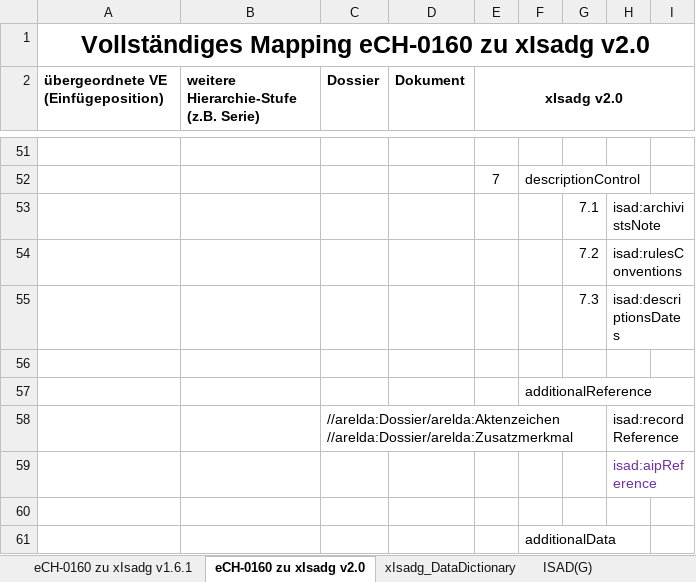
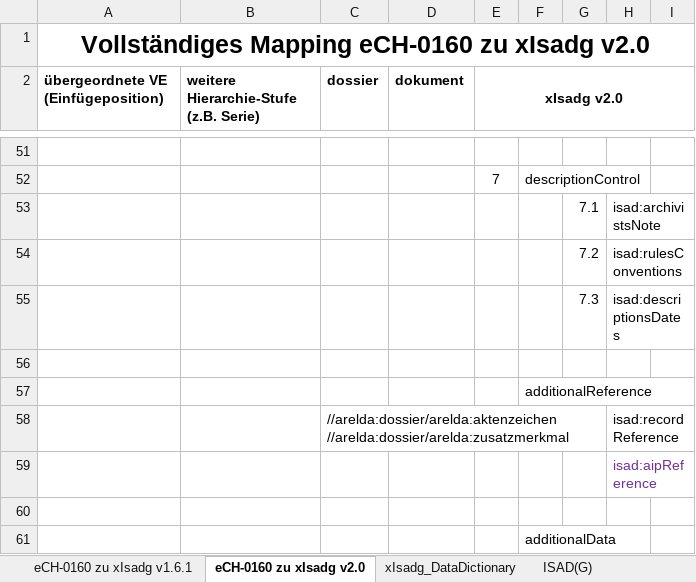
Before and after one commit to KOST-CECO/xIsadg, an Excel workbook: DataDictionary/eCH-0160_xIsadg&EAD_v2.0.xlsx, sheet eCH-0160 zu xIsadg v2.0, drawn as a sheet; only a part is shown, gaps mark what is left out; values as stored, in another font and other column widths than the file's, no borders; conditional formats not drawn; ↵ is a line break in a cell; the diff covers the shown part only; the diff names each change by its address in the sheet, - before the commit and + after, or states it on an @@ line.

Commit message:
end of work

```diff
--- a/DataDictionary/eCH-0160_xIsadg&EAD_v2.0.xlsx (sheet eCH-0160 zu xIsadg v2.0)
+++ b/DataDictionary/eCH-0160_xIsadg&EAD_v2.0.xlsx (sheet eCH-0160 zu xIsadg v2.0)
-C2: Dossier
+C2: dossier
-D2: Dokument
+D2: dokument
-C58 (dossier): //arelda:Dossier/arelda:Aktenzeichen ↵ //arelda:Dossier/arelda:Zusatzmerkmal
+C58 (dossier): //arelda:dossier/arelda:aktenzeichen ↵ //arelda:dossier/arelda:zusatzmerkmal
```
Also changed, not shown: 2 added rows, 1 removed row, 55 edited cells and cell formats elsewhere in this sheet.
